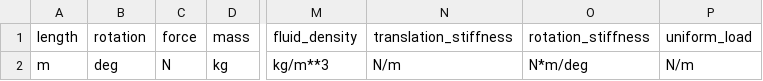
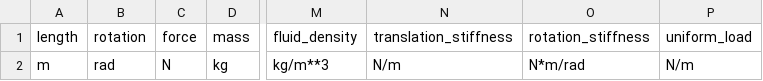
Before and after one commit to denisgomes/psi, a CSV file: psi/data/units/base.csv, drawn as a sheet; only a part is shown, gaps mark what is left out; the diff names each change by its address in the sheet, - before the commit and + after, or states it on an @@ line.

Commit message:
Fixed element stiffness matrix, weight load vector to uniform and other small changes

```diff
--- a/psi/data/units/base.csv
+++ b/psi/data/units/base.csv
-B2 (rotation): deg
+B2 (rotation): rad
-O2 (rotation_stiffness): N*m/deg
+O2 (rotation_stiffness): N*m/rad
```
Also changed, not shown: psi/data/units/english.csv, 8 other files.
